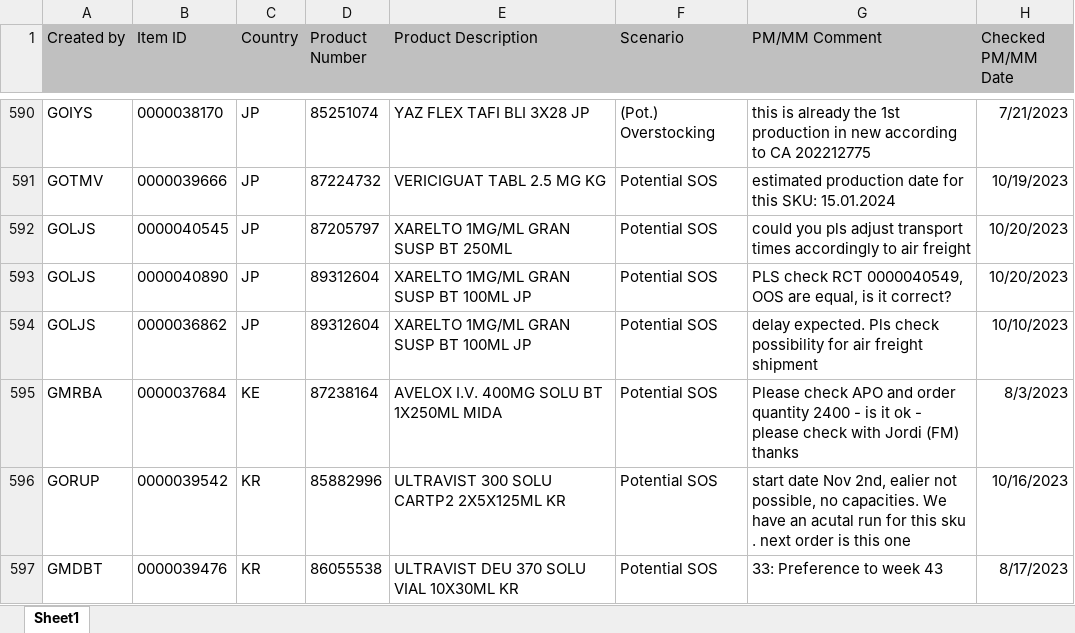
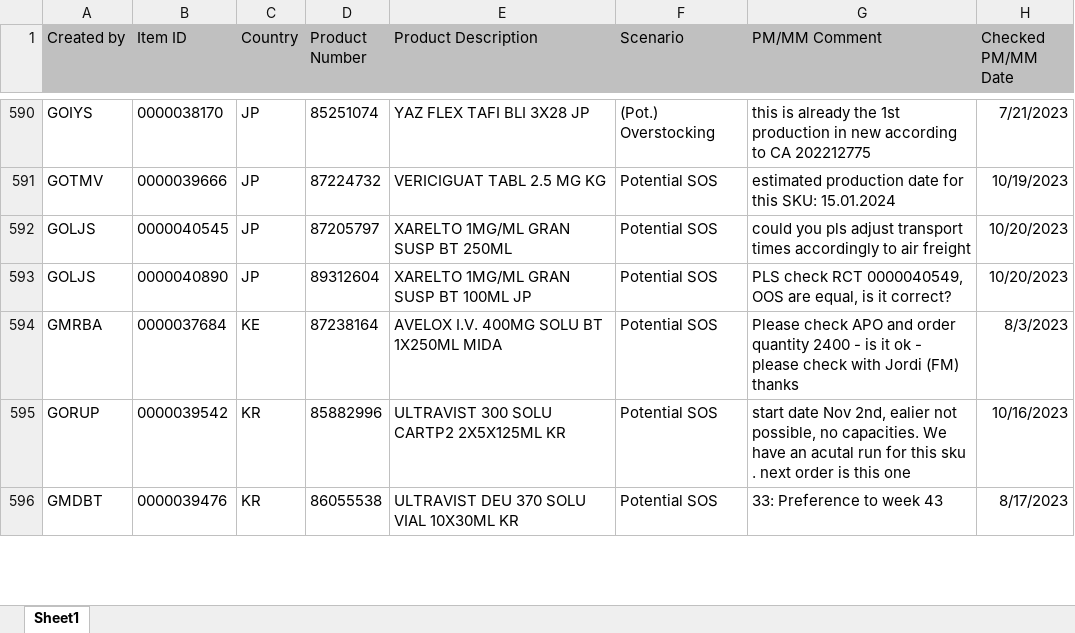
Before and after one commit to janphoenix/rct2, an Excel workbook: EXPORT.XLSX, sheet Sheet1, drawn as a sheet; only a part is shown, gaps mark what is left out; values as stored, in another font and other column widths than the file's, no borders; the diff names each change by its address in the sheet, - before the commit and + after, or states it on an @@ line.

Commit message:
rct upload today - john r.

```diff
--- a/EXPORT.XLSX (sheet Sheet1)
+++ b/EXPORT.XLSX (sheet Sheet1)
-row 594: GOLJS | 0000036862 | JP | 89312604 | XARELTO 1MG/ML GRAN SUSP BT 100ML JP | Potential SOS | delay expected. Pls check possibility for air freight shipment | 10/10/2023
```
